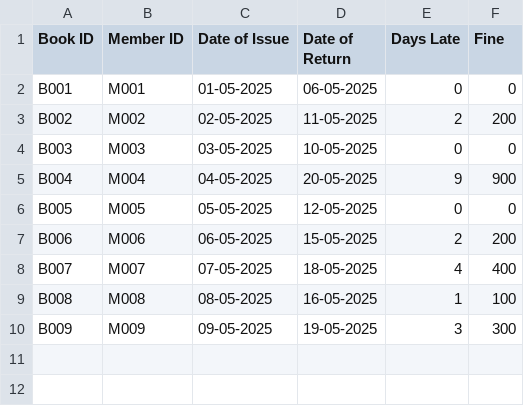
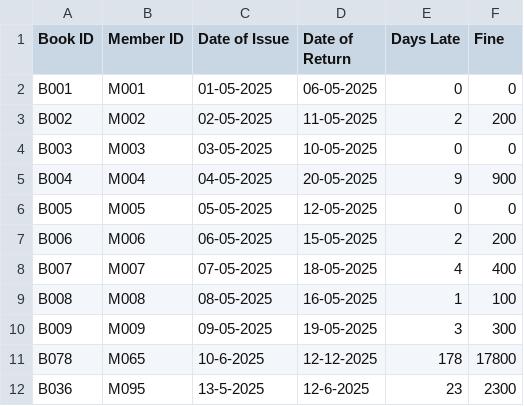
Before and after one commit to Abu-hurairah-tech/Library-Management-System-cpp, a CSV file: FinalModule/fine.csv, drawn as a sheet.

```diff
--- a/FinalModule/fine.csv
+++ b/FinalModule/fine.csv
@@ -10 +10,3 @@ B008,M008,08-05-2025,16-05-2025,1,100
 B009,M009,09-05-2025,19-05-2025,3,300
+B078,M065,10-6-2025,12-12-2025,178,17800
+B036,M095,13-5-2025,12-6-2025,23,2300
```
Also changed, not shown: FinalModule/books.csv, FinalModule/history.csv, 5 other files.
